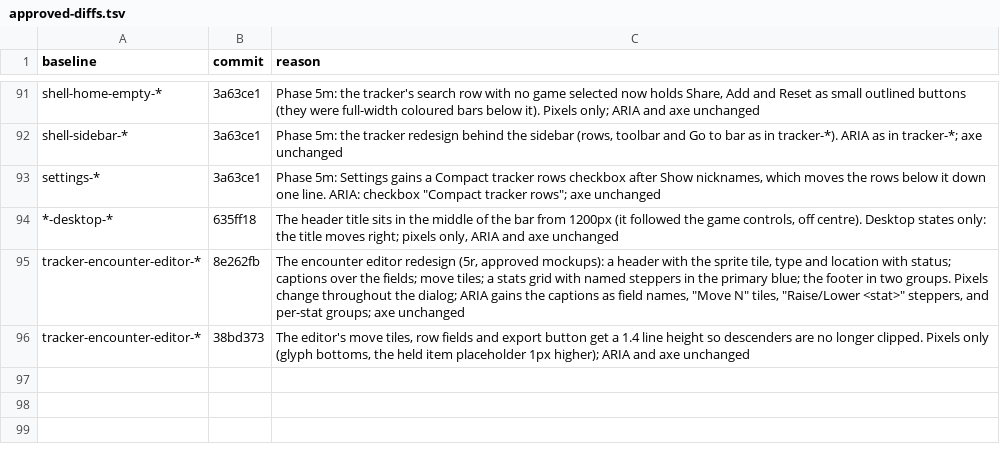
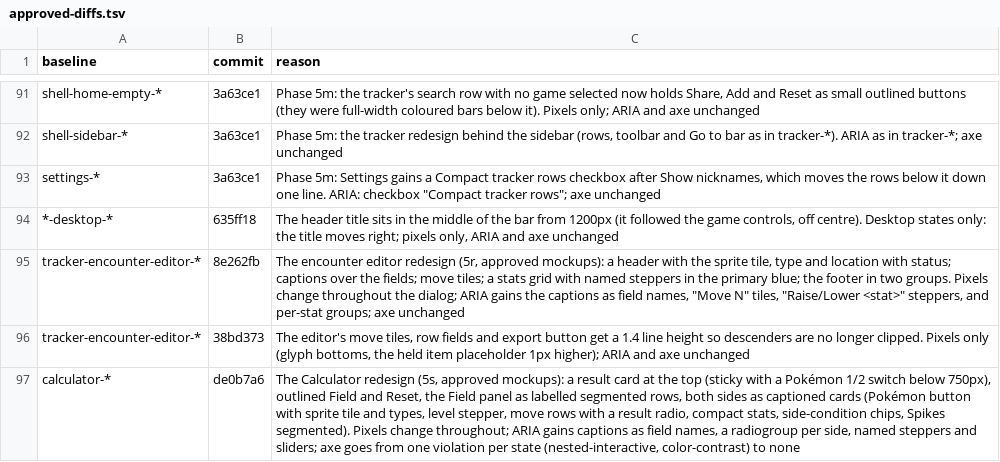
Before and after one commit to diballesteros/nuzlocke, a TSV file: verification/approved-diffs.tsv, drawn as a sheet; only a part is shown, gaps mark what is left out.

```diff
--- a/verification/approved-diffs.tsv
+++ b/verification/approved-diffs.tsv
@@ -96 +96,2 @@ tracker-encounter-editor-*	8e262fb	The encounter editor redesign (5r, approved m
 tracker-encounter-editor-*	38bd373	The editor's move tiles, row fields and export button get a 1.4 line height so descenders are no longer clipped. Pixels only (glyph bottoms, the held item placeholder 1px higher); ARIA and axe unchanged
+calculator-*	de0b7a6	The Calculator redesign (5s, approved mockups): a result card at the top (sticky with a Pokémon 1/2 switch below 750px), outlined Field and Reset, the Field panel as labelled segmented rows, both sides as captioned cards (Pokémon button with sprite tile and types, level stepper, move rows with a result radio, compact stats, side-condition chips, Spikes segmented). Pixels change throughout; ARIA gains captions as field names, a radiogroup per side, named steppers and sliders; axe goes from one violation per state (nested-interactive, color-contrast) to none
```
Also changed, not shown: 20 other files.
